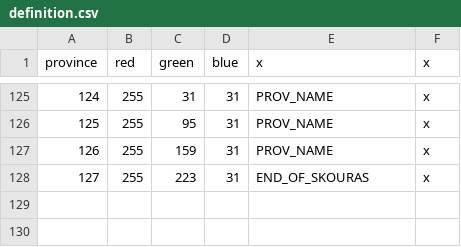
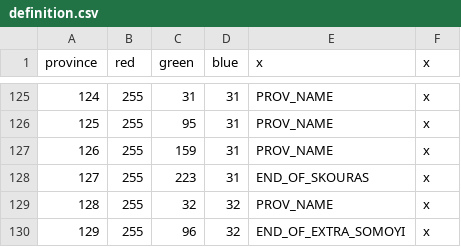
Before and after one commit to Mocha2007/mocha_verduria, a CSV file: map/definition.csv, drawn as a sheet; only a part is shown, gaps mark what is left out.

```diff
--- a/map/definition.csv
+++ b/map/definition.csv
@@ -128 +128,3 @@ province;red;green;blue;x;x
 127;255;223;31;END_OF_SKOURAS;x
+128;255;32;32;PROV_NAME;x
+129;255;96;32;END_OF_EXTRA_SOMOYI;x
```
Also changed, not shown: localisation/verduria.csv, 8 other files.
